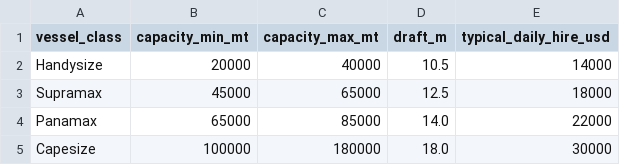
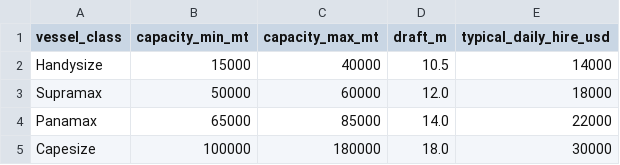
Before and after one commit to VISHAL101006/FreightIQ, a CSV file: data/vessels.csv, drawn as a sheet.

```diff
--- a/data/vessels.csv
+++ b/data/vessels.csv
@@ -1,4 +1,4 @@
 vessel_class,capacity_min_mt,capacity_max_mt,draft_m,typical_daily_hire_usd
-Handysize,20000,40000,10.5,14000
-Supramax,45000,65000,12.5,18000
+Handysize,15000,40000,10.5,14000
+Supramax,50000,60000,12.0,18000
 Panamax,65000,85000,14.0,22000
```
Also changed, not shown: data/market_indicators.csv, 6 other files.
